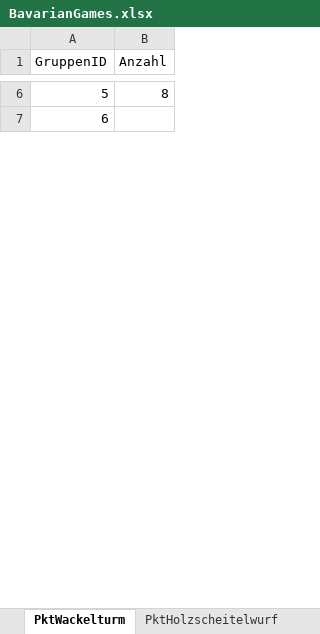
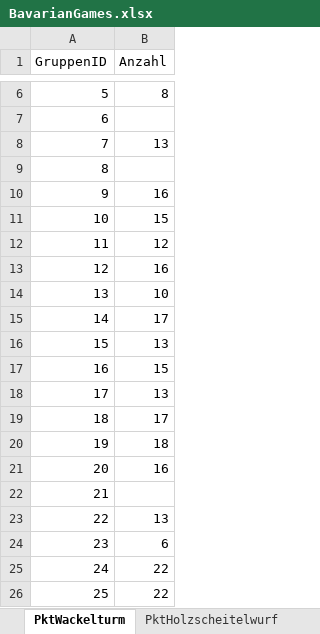
Before and after one commit to JJJ3434/bavariangames, an Excel workbook: BavarianGames.xlsx, sheet PktWackelturm, drawn as a sheet; only a part is shown, gaps mark what is left out; values as stored, in another font and other column widths than the file's, no borders; the diff covers the shown part only; the diff names each change by its address in the sheet, - before the commit and + after, or states it on an @@ line.

```diff
--- a/BavarianGames.xlsx (sheet PktWackelturm)
+++ b/BavarianGames.xlsx (sheet PktWackelturm)
@@ row 16 moved to row 8: 7 @@
@@ row 11 moved to row 9: 8 @@
+row 10: 9 | 16
+row 11: 10 | 15
+row 12: 11 | 12
+row 13: 12 | 16
+row 14: 13 | 10
+row 16: 15 | 13
+row 17: 16 | 15
+row 18: 17 | 13
+row 19: 18 | 17
+row 20: 19 | 18
+row 21: 20 | 16
@@ row 12 moved to row 22: 21 @@
+row 23: 22 | 13
+row 24: 23 | 6
+row 25: 24 | 22
+row 26: 25 | 22
```
Also changed, not shown: 11 added rows, 6 removed rows, 4 moved rows, 1 edited cell and row numbers in column A elsewhere in this sheet, sheet PktMasskrugschieben, sheet Gruppe, sheet PktHolzscheitelwurf, sheet PktReifenwuchten, sheet PktBulldogziehen, sheet PktBierkruglauf.
